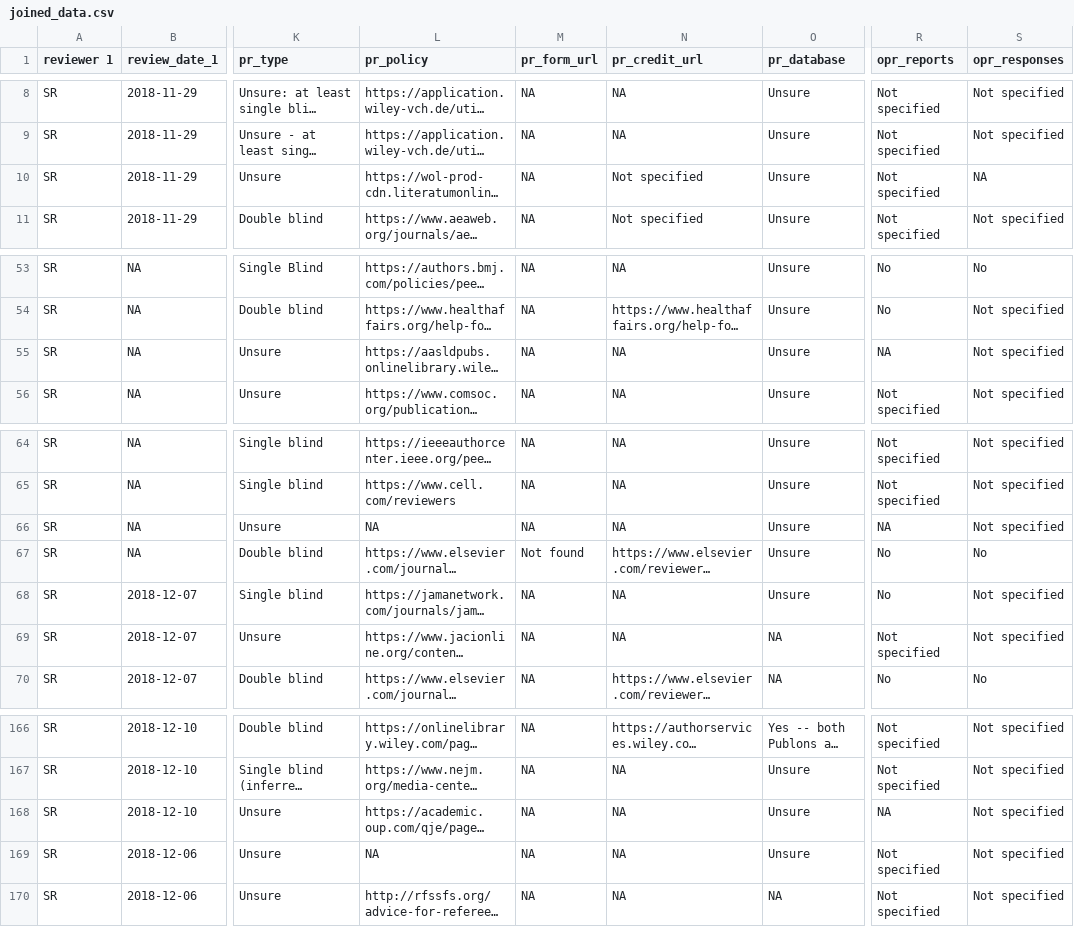
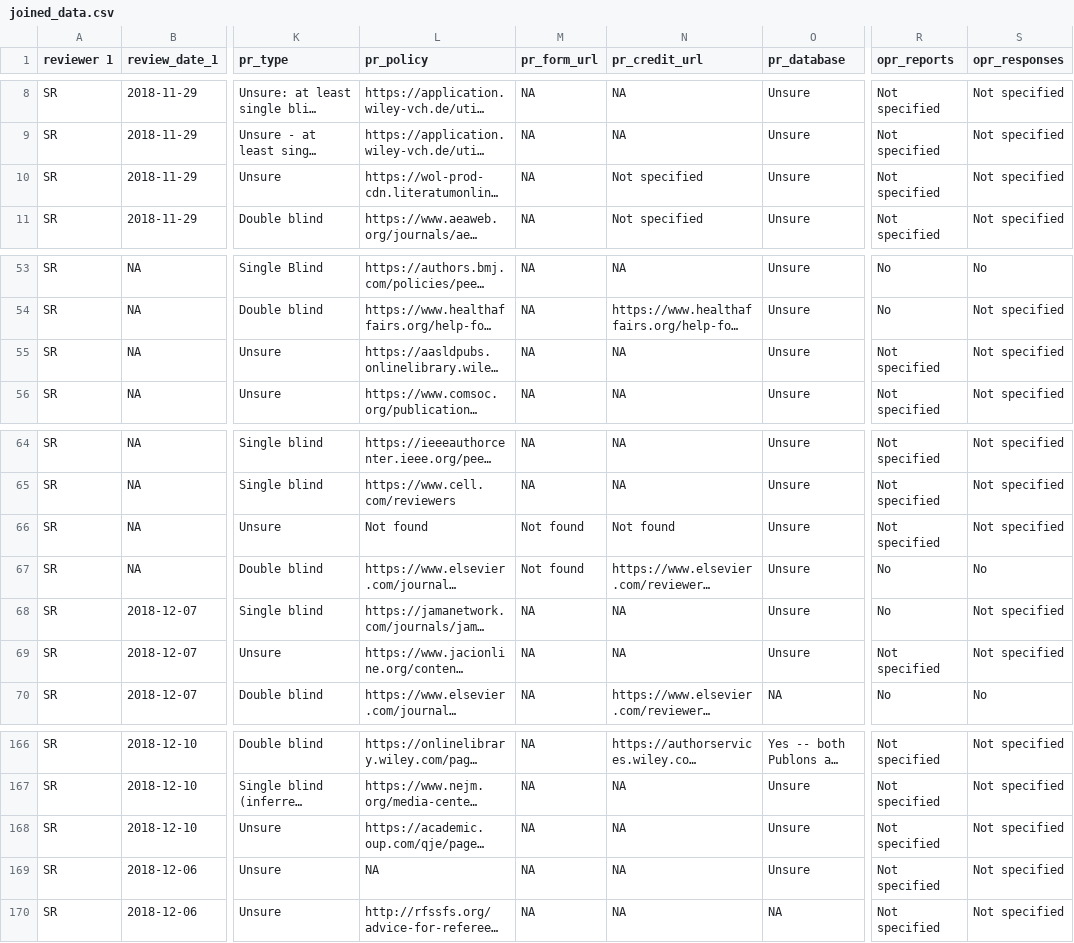
Before and after one commit to transpose-publishing/landscapeStudy, a CSV file: data-transformed/joined_data.csv, drawn as a sheet; only a part is shown, gaps mark what is left out; long unchanged cells end in …; the diff names each change by its address in the sheet, - before the commit and + after, or states it on an @@ line.

Commit message:
re-export all data

```diff
--- a/data-transformed/joined_data.csv
+++ b/data-transformed/joined_data.csv
-S10 (opr_responses): NA
+S10 (opr_responses): Not specified
-R55 (opr_reports): NA
+R55 (opr_reports): Not specified
-L66 (pr_policy): NA
+L66 (pr_policy): Not found
-M66 (pr_form_url): NA
+M66 (pr_form_url): Not found
-N66 (pr_credit_url): NA
+N66 (pr_credit_url): Not found
-R66 (opr_reports): NA
+R66 (opr_reports): Not specified
-O69 (pr_database): NA
+O69 (pr_database): Unsure
-R168 (opr_reports): NA
+R168 (opr_reports): Not specified
```
Also changed, not shown: data-transformed/before_manual_fixing.csv, data-transformed/refined.csv, 1 other file.
